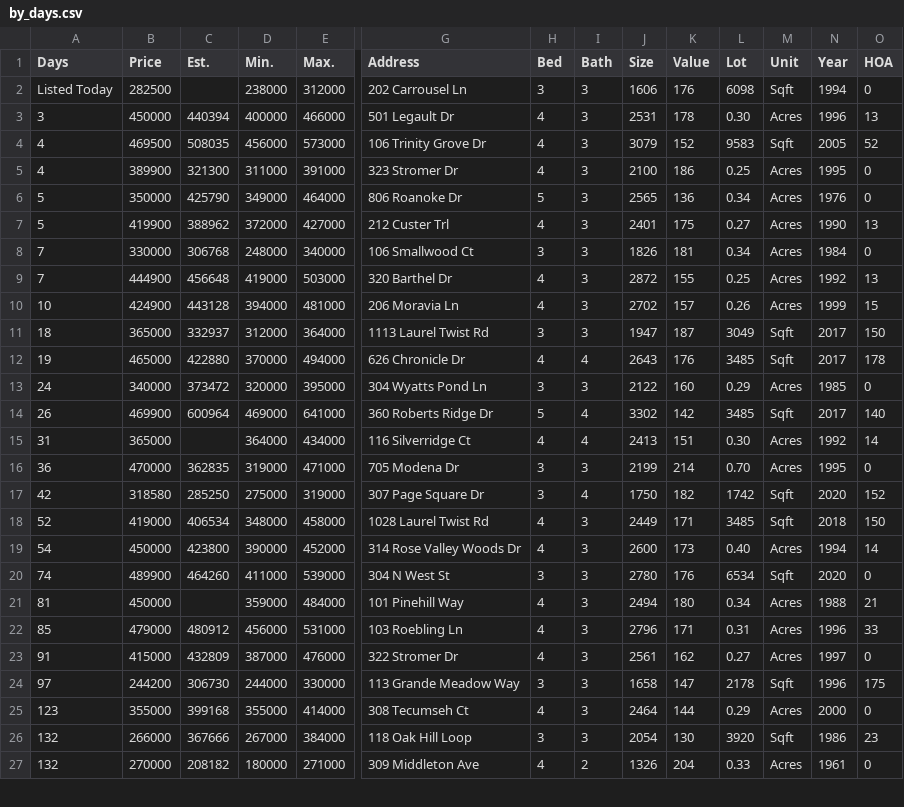
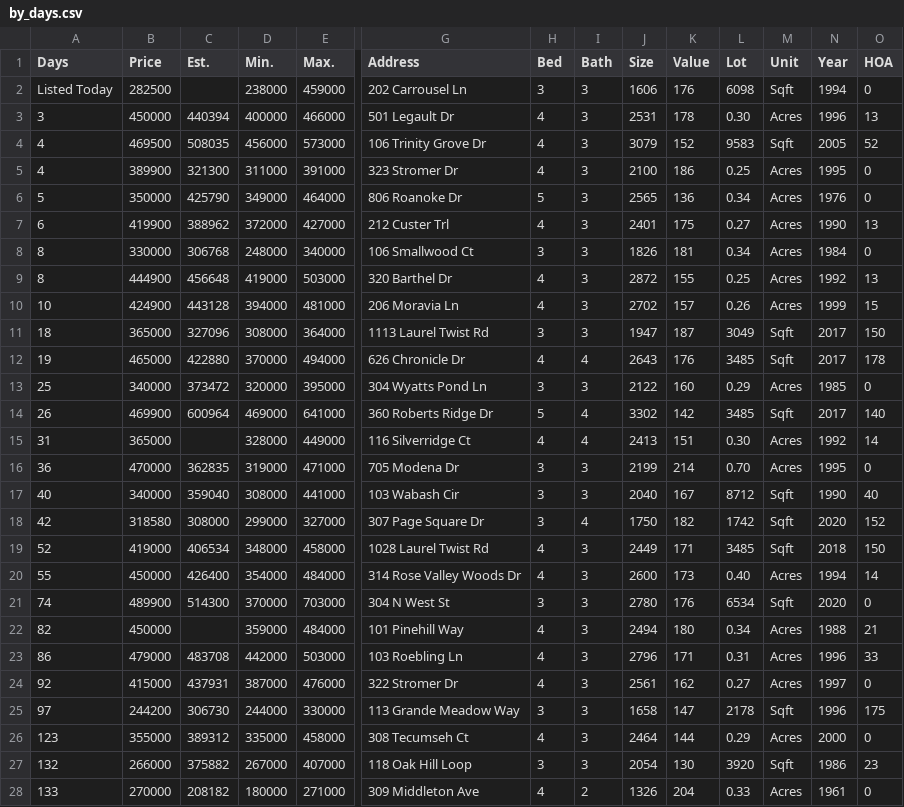
Before and after one commit to xgirma/moveto, a CSV file: data/27513/by_days.csv, drawn as a sheet; only a part is shown, gaps mark what is left out; addresses are those after the commit; rows hold the shown columns only; the diff covers the shown part only; the diff names each change by its address in the sheet, - before the commit and + after, or states it on an @@ line.

```diff
--- a/data/27513/by_days.csv
+++ b/data/27513/by_days.csv
-E2 (Max.): 312000
+E2 (Max.): 459000
-A7 (Days): 5
+A7 (Days): 6
-A8:A9 (Days): 7
+A8:A9 (Days): 8
-C11 (Est.): 332937
+C11 (Est.): 327096
-D11 (Min.): 312000
+D11 (Min.): 308000
-A13 (Days): 24
+A13 (Days): 25
-D15 (Min.): 364000
+D15 (Min.): 328000
-E15 (Max.): 434000
+E15 (Max.): 449000
+row 17: 40 | 340000 | 359040 | 308000 | 441000 | 103 Wabash Cir | 3 | 3 | 2040 | 167 | 8712 | Sqft | 1990 | 40
-C18 (Est.): 285250
+C18 (Est.): 308000
-D18 (Min.): 275000
+D18 (Min.): 299000
-E18 (Max.): 319000
+E18 (Max.): 327000
-A20 (Days): 54
+A20 (Days): 55
-C20 (Est.): 423800
+C20 (Est.): 426400
-D20 (Min.): 390000
+D20 (Min.): 354000
-E20 (Max.): 452000
+E20 (Max.): 484000
-C21 (Est.): 464260
+C21 (Est.): 514300
-D21 (Min.): 411000
+D21 (Min.): 370000
-E21 (Max.): 539000
+E21 (Max.): 703000
-A22 (Days): 81
+A22 (Days): 82
-A23 (Days): 85
+A23 (Days): 86
-C23 (Est.): 480912
+C23 (Est.): 483708
-D23 (Min.): 456000
+D23 (Min.): 442000
-E23 (Max.): 531000
+E23 (Max.): 503000
-A24 (Days): 91
+A24 (Days): 92
-C24 (Est.): 432809
+C24 (Est.): 437931
-C26 (Est.): 399168
+C26 (Est.): 389312
-D26 (Min.): 355000
+D26 (Min.): 335000
-E26 (Max.): 414000
+E26 (Max.): 458000
-C27 (Est.): 367666
+C27 (Est.): 375882
-E27 (Max.): 384000
+E27 (Max.): 407000
-A28 (Days): 132
+A28 (Days): 133
```
Also changed, not shown: 4 edited cells elsewhere in this file, data/27513/by_price.csv, data/27513/coming_soon.csv, 12 other files.
